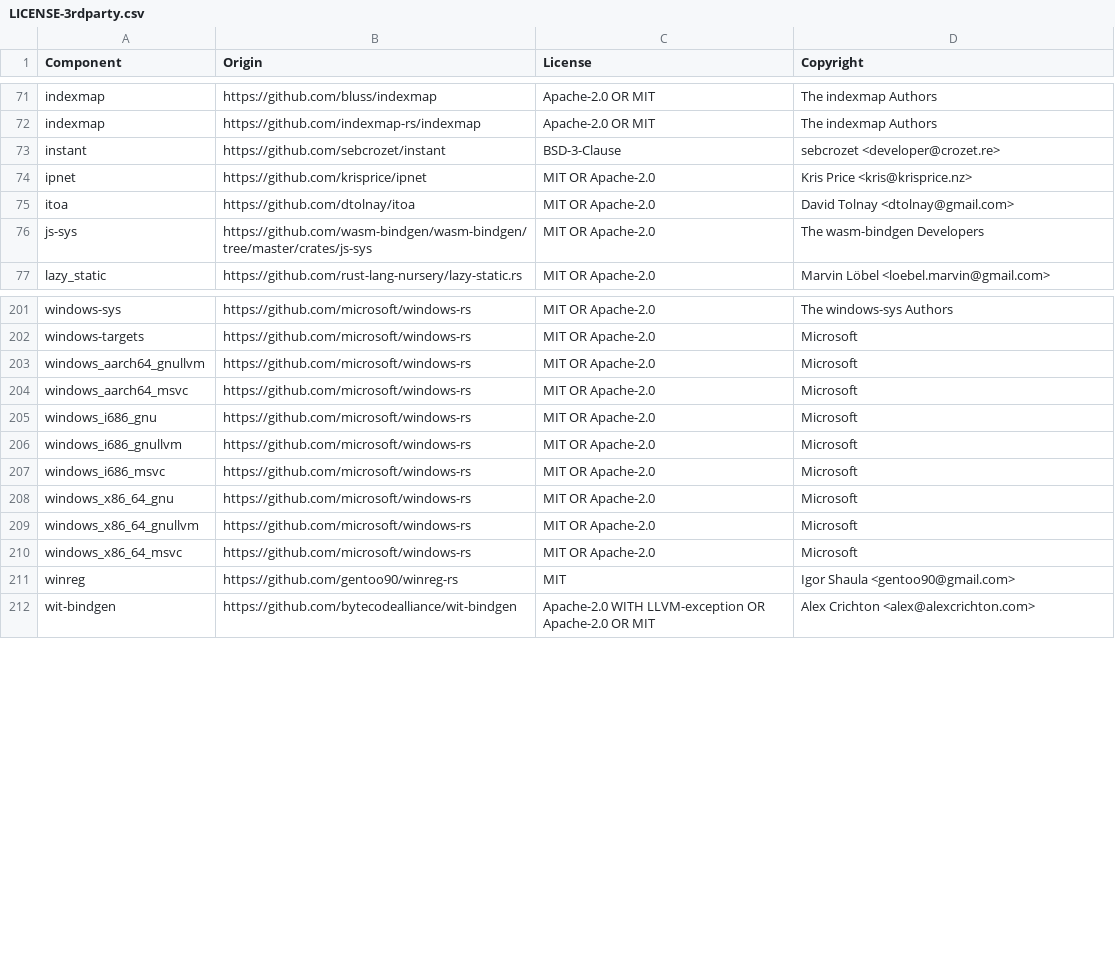
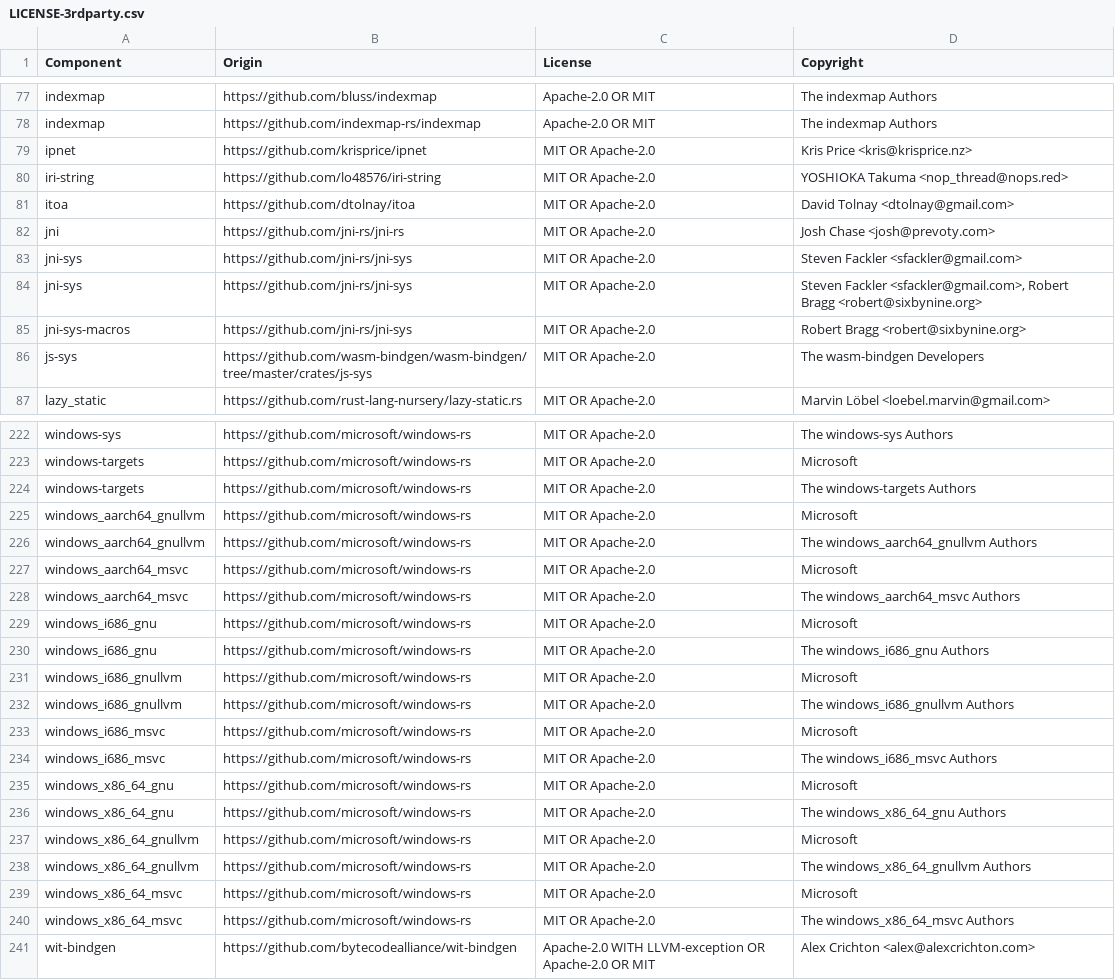
Before and after one commit to DataDog/datadog-api-client-rust, a CSV file: LICENSE-3rdparty.csv, drawn as a sheet; only a part is shown, gaps mark what is left out; the diff covers the shown part only.

```diff
--- a/LICENSE-3rdparty.csv
+++ b/LICENSE-3rdparty.csv
@@ -72,5 +78,9 @@ indexmap,https://github.com/bluss/indexmap,Apache-2.0 OR MIT,The indexmap Author
 indexmap,https://github.com/indexmap-rs/indexmap,Apache-2.0 OR MIT,The indexmap Authors
-instant,https://github.com/sebcrozet/instant,BSD-3-Clause,sebcrozet <developer@crozet.re>
 ipnet,https://github.com/krisprice/ipnet,MIT OR Apache-2.0,Kris Price <kris@krisprice.nz>
+iri-string,https://github.com/lo48576/iri-string,MIT OR Apache-2.0,YOSHIOKA Takuma <nop_thread@nops.red>
 itoa,https://github.com/dtolnay/itoa,MIT OR Apache-2.0,David Tolnay <dtolnay@gmail.com>
+jni,https://github.com/jni-rs/jni-rs,MIT OR Apache-2.0,Josh Chase <josh@prevoty.com>
+jni-sys,https://github.com/jni-rs/jni-sys,MIT OR Apache-2.0,Steven Fackler <sfackler@gmail.com>
+jni-sys,https://github.com/jni-rs/jni-sys,MIT OR Apache-2.0,"Steven Fackler <sfackler@gmail.com>, Robert Bragg <robert@sixbynine.org>"
+jni-sys-macros,https://github.com/jni-rs/jni-sys,MIT OR Apache-2.0,Robert Bragg <robert@sixbynine.org>
 js-sys,https://github.com/wasm-bindgen/wasm-bindgen/tree/master/crates/js-sys,MIT OR Apache-2.0,The wasm-bindgen Developers
@@ -202,11 +223,19 @@ windows-sys,https://github.com/microsoft/windows-rs,MIT OR Apache-2.0,The window
 windows-targets,https://github.com/microsoft/windows-rs,MIT OR Apache-2.0,Microsoft
+windows-targets,https://github.com/microsoft/windows-rs,MIT OR Apache-2.0,The windows-targets Authors
 windows_aarch64_gnullvm,https://github.com/microsoft/windows-rs,MIT OR Apache-2.0,Microsoft
+windows_aarch64_gnullvm,https://github.com/microsoft/windows-rs,MIT OR Apache-2.0,The windows_aarch64_gnullvm Authors
 windows_aarch64_msvc,https://github.com/microsoft/windows-rs,MIT OR Apache-2.0,Microsoft
+windows_aarch64_msvc,https://github.com/microsoft/windows-rs,MIT OR Apache-2.0,The windows_aarch64_msvc Authors
 windows_i686_gnu,https://github.com/microsoft/windows-rs,MIT OR Apache-2.0,Microsoft
+windows_i686_gnu,https://github.com/microsoft/windows-rs,MIT OR Apache-2.0,The windows_i686_gnu Authors
 windows_i686_gnullvm,https://github.com/microsoft/windows-rs,MIT OR Apache-2.0,Microsoft
+windows_i686_gnullvm,https://github.com/microsoft/windows-rs,MIT OR Apache-2.0,The windows_i686_gnullvm Authors
 windows_i686_msvc,https://github.com/microsoft/windows-rs,MIT OR Apache-2.0,Microsoft
+windows_i686_msvc,https://github.com/microsoft/windows-rs,MIT OR Apache-2.0,The windows_i686_msvc Authors
 windows_x86_64_gnu,https://github.com/microsoft/windows-rs,MIT OR Apache-2.0,Microsoft
+windows_x86_64_gnu,https://github.com/microsoft/windows-rs,MIT OR Apache-2.0,The windows_x86_64_gnu Authors
 windows_x86_64_gnullvm,https://github.com/microsoft/windows-rs,MIT OR Apache-2.0,Microsoft
+windows_x86_64_gnullvm,https://github.com/microsoft/windows-rs,MIT OR Apache-2.0,The windows_x86_64_gnullvm Authors
 windows_x86_64_msvc,https://github.com/microsoft/windows-rs,MIT OR Apache-2.0,Microsoft
-winreg,https://github.com/gentoo90/winreg-rs,MIT,Igor Shaula <gentoo90@gmail.com>
+windows_x86_64_msvc,https://github.com/microsoft/windows-rs,MIT OR Apache-2.0,The windows_x86_64_msvc Authors
 wit-bindgen,https://github.com/bytecodealliance/wit-bindgen,Apache-2.0 WITH LLVM-exception OR Apache-2.0 OR MIT,Alex Crichton <alex@alexcrichton.com>
```
Also changed, not shown: 25 added rows, 7 removed rows and 8 edited cells elsewhere in this file, 3 other files.
